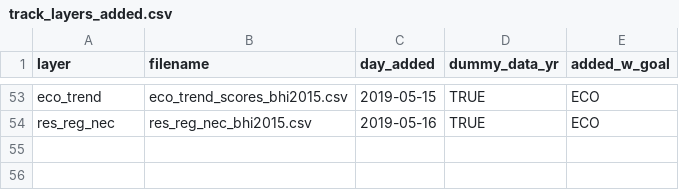
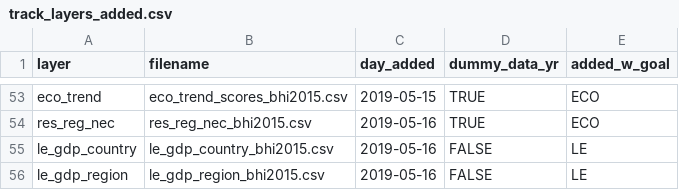
Before and after one commit to OHI-Science/bhi, a CSV file: baltic/temp/track_layers_added.csv, drawn as a sheet; only a part is shown, gaps mark what is left out; the diff names each change by its address in the sheet, - before the commit and + after, or states it on an @@ line.

```diff
--- a/baltic/temp/track_layers_added.csv
+++ b/baltic/temp/track_layers_added.csv
+row 55: le_gdp_country | le_gdp_country_bhi2015.csv | 2019-05-16 | FALSE | LE
+row 56: le_gdp_region | le_gdp_region_bhi2015.csv | 2019-05-16 | FALSE | LE
```
Also changed, not shown: baltic/conf/scenario_data_years.csv, baltic/layers.csv, 3 other files.
